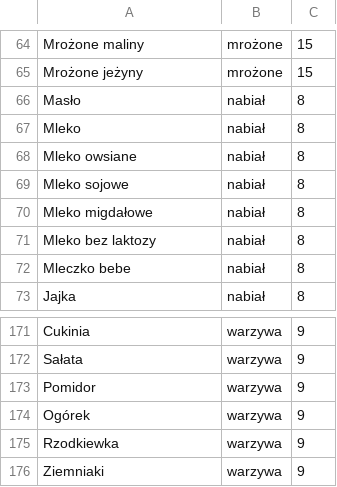
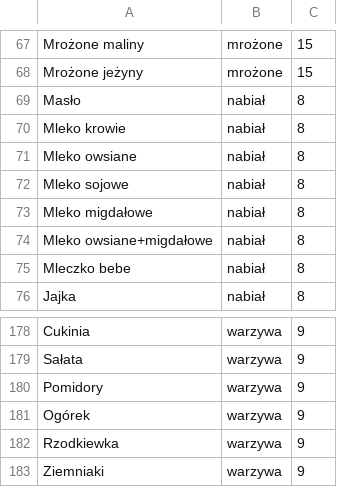
Before and after one commit to piotrpiotrowski/shopping-list, a CSV file: mock/__files/p.db.csv, drawn as a sheet; only a part is shown, gaps mark what is left out; the diff covers the shown part only.

```diff
--- a/mock/__files/p.db.csv
+++ b/mock/__files/p.db.csv
@@ -66,3 +69,3 @@ Mrożone jeżyny,mrożone,15
 Masło,nabiał,8
-Mleko,nabiał,8
+Mleko krowie,nabiał,8
 Mleko owsiane,nabiał,8
@@ -70,3 +73,3 @@ Mleko sojowe,nabiał,8
 Mleko migdałowe,nabiał,8
-Mleko bez laktozy,nabiał,8
+Mleko owsiane+migdałowe,nabiał,8
 Mleczko bebe,nabiał,8
@@ -172,3 +179,3 @@ Cukinia,warzywa,9
 Sałata,warzywa,9
-Pomidor,warzywa,9
+Pomidory,warzywa,9
 Ogórek,warzywa,9
```
Also changed, not shown: 9 added rows elsewhere in this file, 1 other file.
